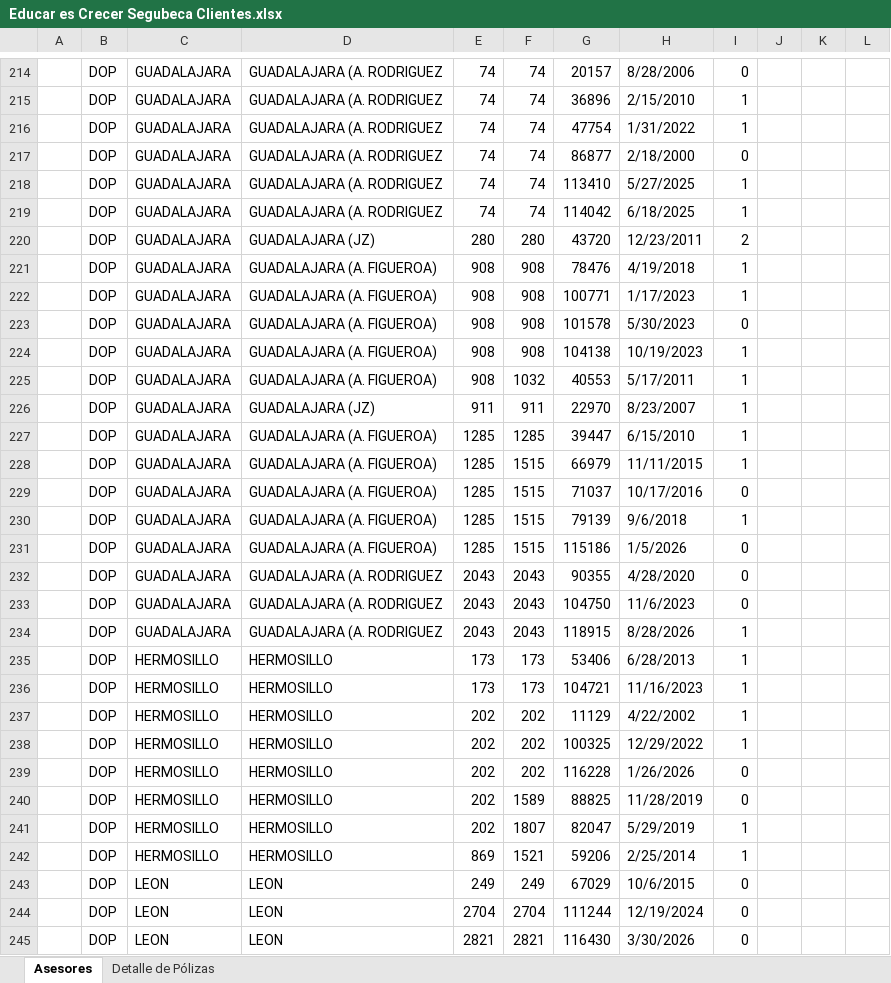
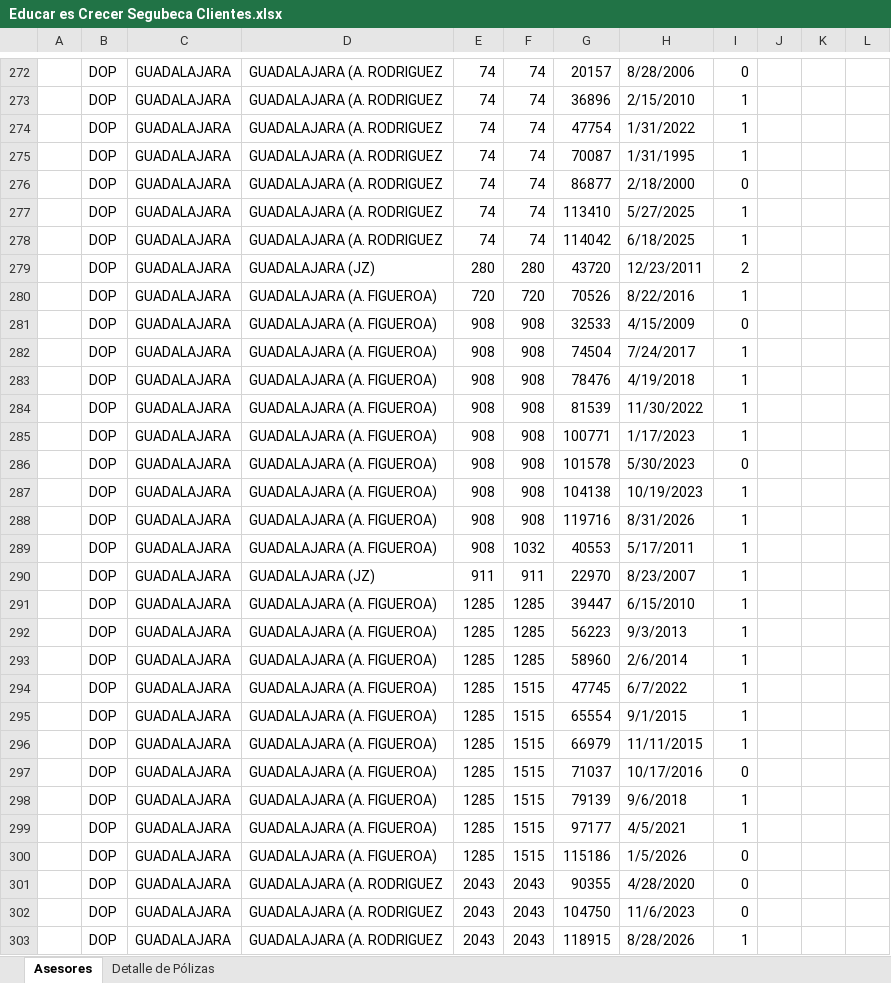
Before and after one commit to davalosdiego833/paneldecampanas, an Excel workbook: EDUCAR ES CREER/Educar es Crecer Segubeca Clientes.xlsx, sheet Asesores, drawn as a sheet; only a part is shown, gaps mark what is left out; the shorter side is filled out with more unchanged rows; values as stored, in another font and other column widths than the file's, no cell formats; charts and pictures and conditional formats not drawn; the diff covers the shown part only; the diff names each change by its address in the sheet, - before the commit and + after, or states it on an @@ line.

```diff
--- a/EDUCAR ES CREER/Educar es Crecer Segubeca Clientes.xlsx (sheet Asesores)
+++ b/EDUCAR ES CREER/Educar es Crecer Segubeca Clientes.xlsx (sheet Asesores)
+row 275:  | DOP | GUADALAJARA | GUADALAJARA (A. RODRIGUEZ | 74 | 74 | 70087 | 1/31/1995 | 1
+row 280:  | DOP | GUADALAJARA | GUADALAJARA (A. FIGUEROA) | 720 | 720 | 70526 | 8/22/2016 | 1
+row 281:  | DOP | GUADALAJARA | GUADALAJARA (A. FIGUEROA) | 908 | 908 | 32533 | 4/15/2009 | 0
+row 282:  | DOP | GUADALAJARA | GUADALAJARA (A. FIGUEROA) | 908 | 908 | 74504 | 7/24/2017 | 1
+row 284:  | DOP | GUADALAJARA | GUADALAJARA (A. FIGUEROA) | 908 | 908 | 81539 | 11/30/2022 | 1
+row 288:  | DOP | GUADALAJARA | GUADALAJARA (A. FIGUEROA) | 908 | 908 | 119716 | 8/31/2026 | 1
+row 292:  | DOP | GUADALAJARA | GUADALAJARA (A. FIGUEROA) | 1285 | 1285 | 56223 | 9/3/2013 | 1
+row 293:  | DOP | GUADALAJARA | GUADALAJARA (A. FIGUEROA) | 1285 | 1285 | 58960 | 2/6/2014 | 1
+row 294:  | DOP | GUADALAJARA | GUADALAJARA (A. FIGUEROA) | 1285 | 1515 | 47745 | 6/7/2022 | 1
+row 295:  | DOP | GUADALAJARA | GUADALAJARA (A. FIGUEROA) | 1285 | 1515 | 65554 | 9/1/2015 | 1
+row 299:  | DOP | GUADALAJARA | GUADALAJARA (A. FIGUEROA) | 1285 | 1515 | 97177 | 4/5/2021 | 1
```
Also changed, not shown: 88 added rows, 2 removed rows and 80 edited cells elsewhere in this sheet, sheet Detalle de Pólizas, cell formats, charts or pictures, 7 other files.
